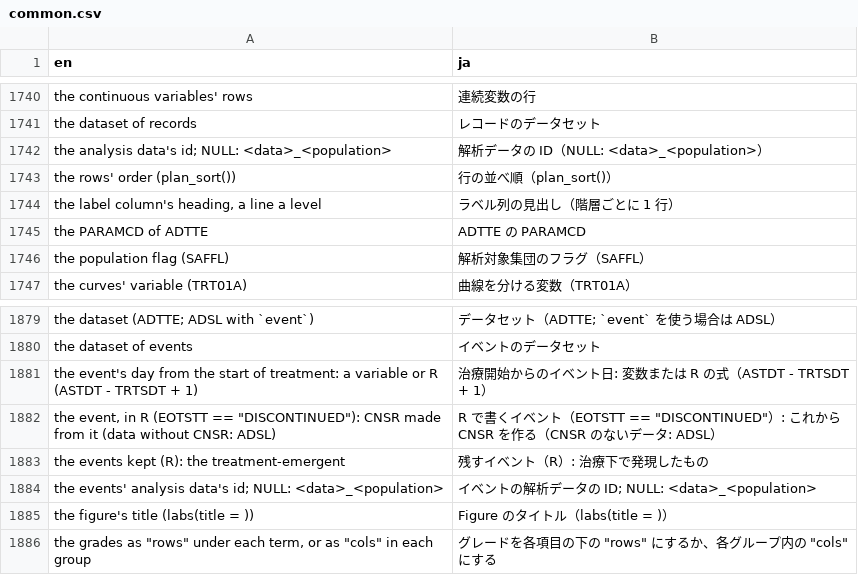
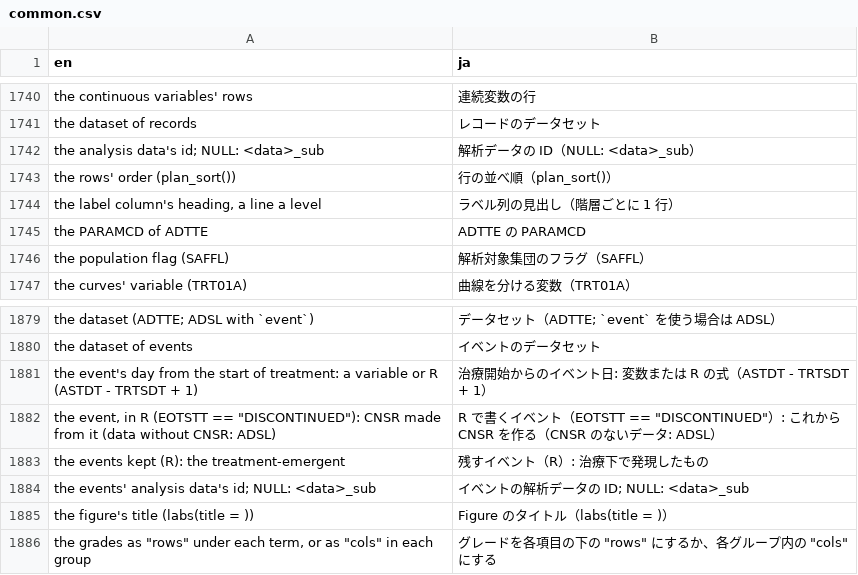
Before and after one commit to ichirio/tflplanner, a CSV file: inst/i18n/strings/common.csv, drawn as a sheet; only a part is shown, gaps mark what is left out.

```diff
--- a/inst/i18n/strings/common.csv
+++ b/inst/i18n/strings/common.csv
@@ -1741,3 +1741,3 @@
 "the dataset of records","レコードのデータセット"
-"the analysis data's id; NULL: <data>_<population>","解析データの ID（NULL: <data>_<population>）"
+"the analysis data's id; NULL: <data>_sub","解析データの ID（NULL: <data>_sub）"
 "the rows' order (plan_sort())","行の並べ順（plan_sort()）"
@@ -1883,3 +1883,3 @@
 "the events kept (R): the treatment-emergent","残すイベント（R）: 治療下で発現したもの"
-"the events' analysis data's id; NULL: <data>_<population>","イベントの解析データの ID; NULL: <data>_<population>"
+"the events' analysis data's id; NULL: <data>_sub","イベントの解析データの ID; NULL: <data>_sub"
 "the figure's title (labs(title = ))","Figure のタイトル（labs(title = )）"
```
Also changed, not shown: inst/i18n/strings/template_labels.csv.
